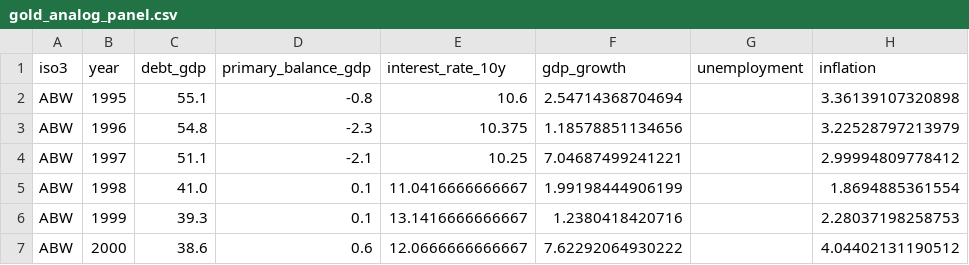
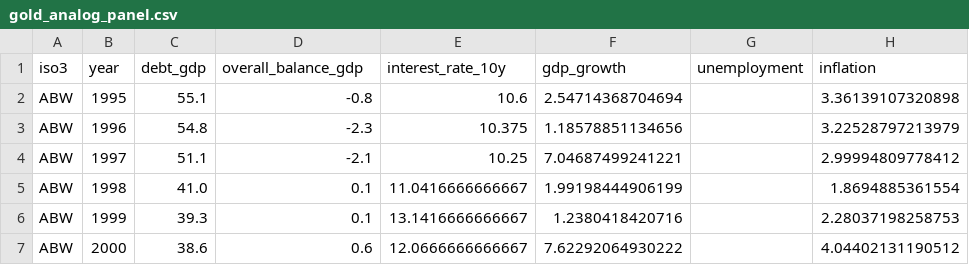
Before and after one commit to danribes/tfm-data-science, a CSV file: data/gold/gold_analog_panel.csv, drawn as a sheet; only a part is shown; the diff names each change by its address in the sheet, - before the commit and + after, or states it on an @@ line.

```diff
--- a/data/gold/gold_analog_panel.csv
+++ b/data/gold/gold_analog_panel.csv
-D1: primary_balance_gdp
+D1: overall_balance_gdp
```
Also changed, not shown: data/gold/manifest.csv, 12 other files.
